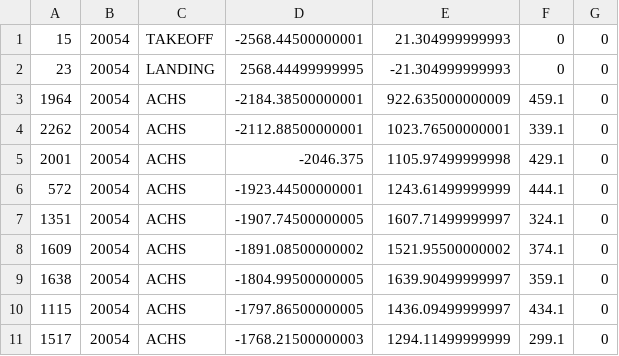
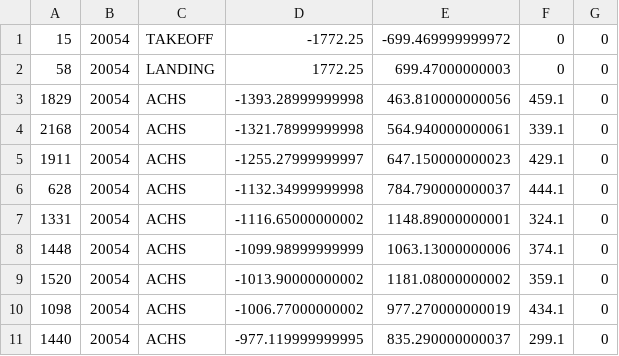
Before and after one commit to SAPHROF/SEOW.E2.Operation-M, a CSV file: Infrastructure/Airbase Layouts/20054.csv, drawn as a sheet; only a part is shown; the diff covers the shown part only.

```diff
--- a/Infrastructure/Airbase Layouts/20054.csv
+++ b/Infrastructure/Airbase Layouts/20054.csv
@@ -1,11 +1,11 @@
-15	20054	TAKEOFF	-2568.44500000001	21.304999999993	0	0
-23	20054	LANDING	2568.44499999995	-21.304999999993	0	0
-1964	20054	ACHS	-2184.38500000001	922.635000000009	459.1	0
-2262	20054	ACHS	-2112.88500000001	1023.76500000001	339.1	0
-2001	20054	ACHS	-2046.375	1105.97499999998	429.1	0
-572	20054	ACHS	-1923.44500000001	1243.61499999999	444.1	0
-1351	20054	ACHS	-1907.74500000005	1607.71499999997	324.1	0
-1609	20054	ACHS	-1891.08500000002	1521.95500000002	374.1	0
-1638	20054	ACHS	-1804.99500000005	1639.90499999997	359.1	0
-1115	20054	ACHS	-1797.86500000005	1436.09499999997	434.1	0
-1517	20054	ACHS	-1768.21500000003	1294.11499999999	299.1	0
+15	20054	TAKEOFF	-1772.25	-699.469999999972	0	0
+58	20054	LANDING	1772.25	699.47000000003	0	0
+1829	20054	ACHS	-1393.28999999998	463.810000000056	459.1	0
+2168	20054	ACHS	-1321.78999999998	564.940000000061	339.1	0
+1911	20054	ACHS	-1255.27999999997	647.150000000023	429.1	0
+628	20054	ACHS	-1132.34999999998	784.790000000037	444.1	0
+1331	20054	ACHS	-1116.65000000002	1148.89000000001	324.1	0
+1448	20054	ACHS	-1099.98999999999	1063.13000000006	374.1	0
+1520	20054	ACHS	-1013.90000000002	1181.08000000002	359.1	0
+1098	20054	ACHS	-1006.77000000002	977.270000000019	434.1	0
+1440	20054	ACHS	-977.119999999995	835.290000000037	299.1	0
```
Also changed, not shown: 4 added rows, 2 removed rows and 102 edited cells elsewhere in this file, Infrastructure/Airbase Layouts/20051.csv, Infrastructure/Airbase Layouts/20053.csv, 36 other files.
